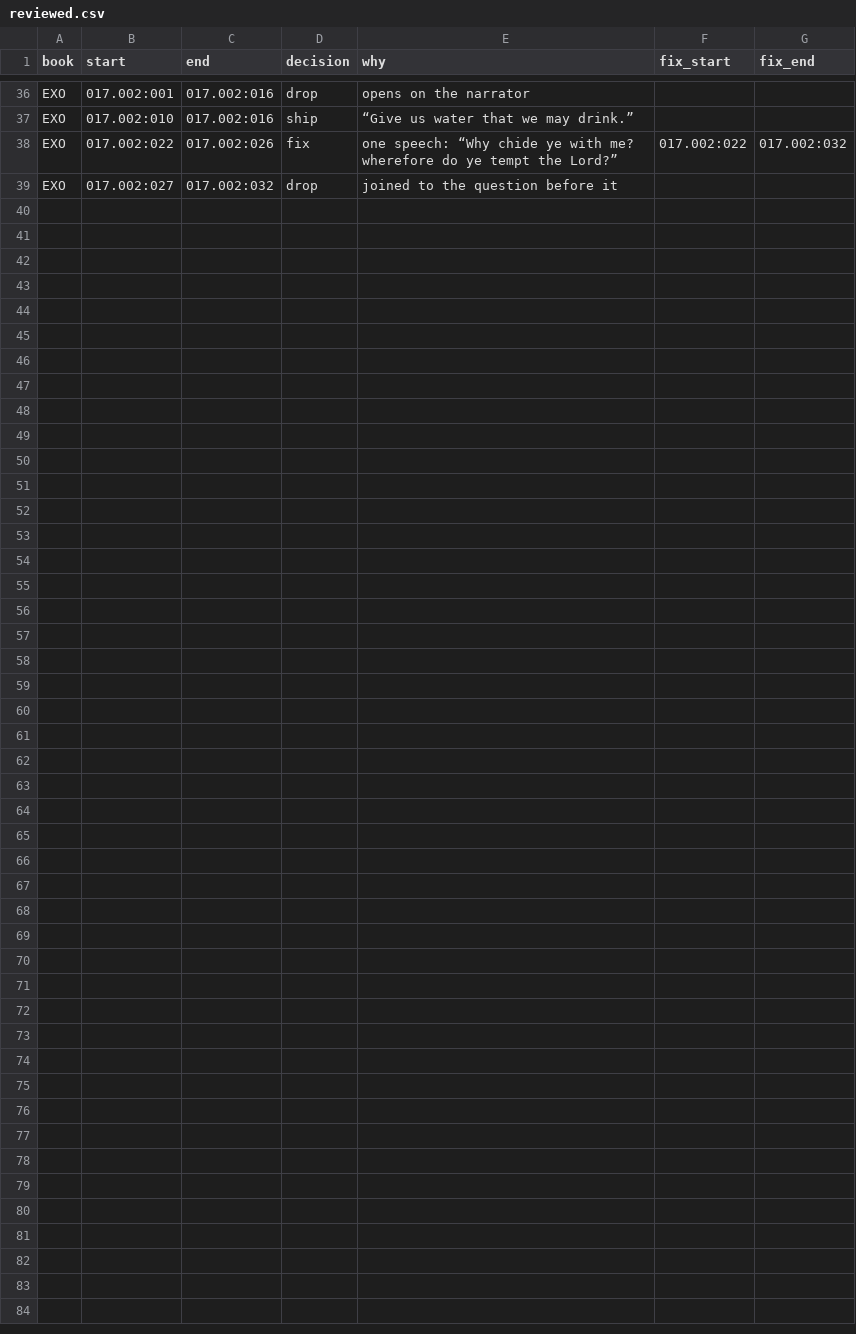
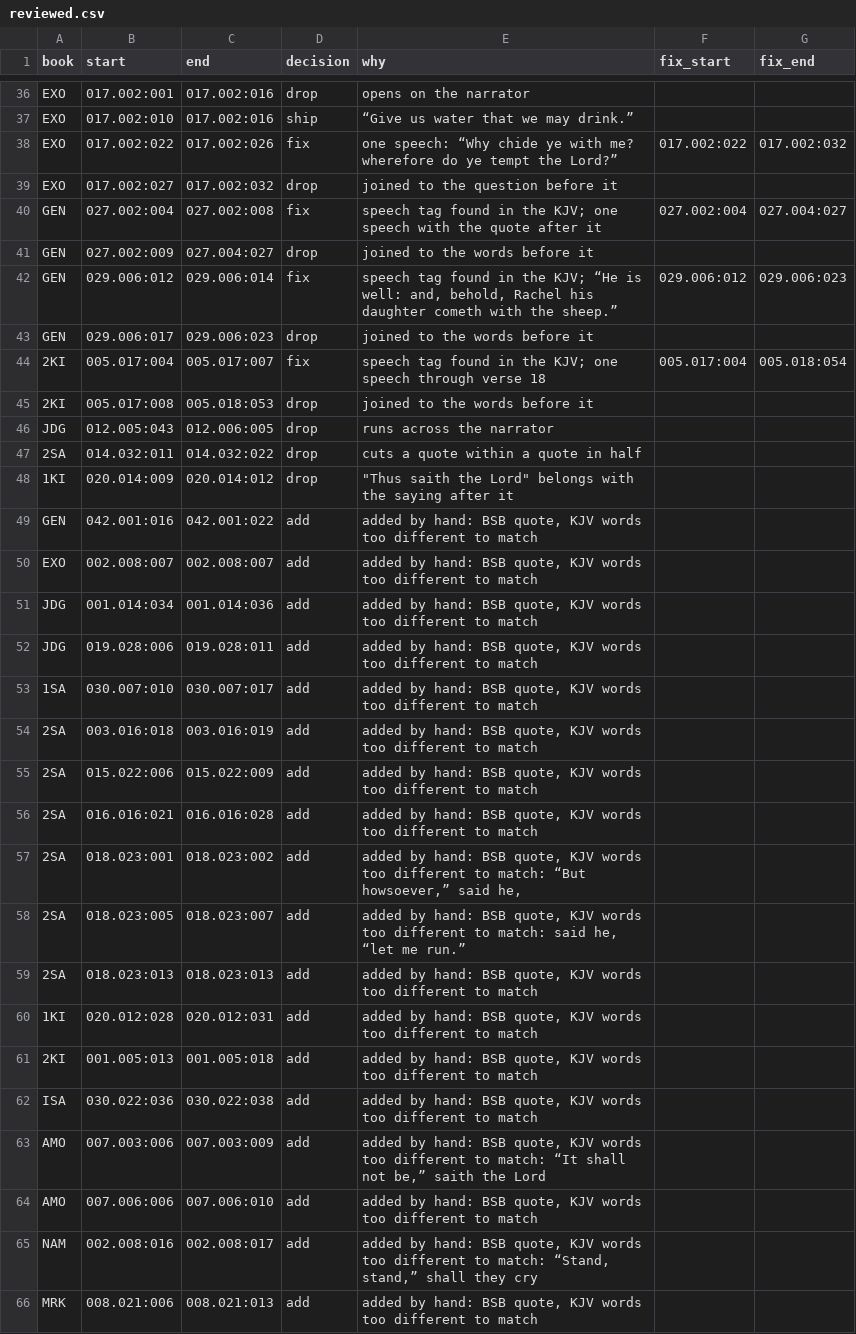
Before and after one commit to Topaz-Bible/kjv-modernization, a CSV file: quotes/reviewed.csv, drawn as a sheet; only a part is shown, gaps mark what is left out; the diff names each change by its address in the sheet, - before the commit and + after, or states it on an @@ line.

```diff
--- a/quotes/reviewed.csv
+++ b/quotes/reviewed.csv
+row 40: GEN | 027.002:004 | 027.002:008 | fix | speech tag found in the KJV; one speech with the quote after it | 027.002:004 | 027.004:027
+row 41: GEN | 027.002:009 | 027.004:027 | drop | joined to the words before it
+row 42: GEN | 029.006:012 | 029.006:014 | fix | speech tag found in the KJV; “He is well: and, behold, Rachel his daughter cometh with the sheep.” | 029.006:012 | 029.006:023
+row 43: GEN | 029.006:017 | 029.006:023 | drop | joined to the words before it
+row 44: 2KI | 005.017:004 | 005.017:007 | fix | speech tag found in the KJV; one speech through verse 18 | 005.017:004 | 005.018:054
+row 45: 2KI | 005.017:008 | 005.018:053 | drop | joined to the words before it
+row 46: JDG | 012.005:043 | 012.006:005 | drop | runs across the narrator
+row 47: 2SA | 014.032:011 | 014.032:022 | drop | cuts a quote within a quote in half
+row 48: 1KI | 020.014:009 | 020.014:012 | drop | "Thus saith the Lord" belongs with the saying after it
+row 49: GEN | 042.001:016 | 042.001:022 | add | added by hand: BSB quote, KJV words too different to match
+row 50: EXO | 002.008:007 | 002.008:007 | add | added by hand: BSB quote, KJV words too different to match
+row 51: JDG | 001.014:034 | 001.014:036 | add | added by hand: BSB quote, KJV words too different to match
+row 52: JDG | 019.028:006 | 019.028:011 | add | added by hand: BSB quote, KJV words too different to match
+row 53: 1SA | 030.007:010 | 030.007:017 | add | added by hand: BSB quote, KJV words too different to match
+row 54: 2SA | 003.016:018 | 003.016:019 | add | added by hand: BSB quote, KJV words too different to match
+row 55: 2SA | 015.022:006 | 015.022:009 | add | added by hand: BSB quote, KJV words too different to match
+row 56: 2SA | 016.016:021 | 016.016:028 | add | added by hand: BSB quote, KJV words too different to match
+row 57: 2SA | 018.023:001 | 018.023:002 | add | added by hand: BSB quote, KJV words too different to match: “But howsoever,” said he,
+row 58: 2SA | 018.023:005 | 018.023:007 | add | added by hand: BSB quote, KJV words too different to match: said he, “let me run.”
+row 59: 2SA | 018.023:013 | 018.023:013 | add | added by hand: BSB quote, KJV words too different to match
+row 60: 1KI | 020.012:028 | 020.012:031 | add | added by hand: BSB quote, KJV words too different to match
+row 61: 2KI | 001.005:013 | 001.005:018 | add | added by hand: BSB quote, KJV words too different to match
+row 62: ISA | 030.022:036 | 030.022:038 | add | added by hand: BSB quote, KJV words too different to match
+row 63: AMO | 007.003:006 | 007.003:009 | add | added by hand: BSB quote, KJV words too different to match: “It shall not be,” saith the Lord
+row 64: AMO | 007.006:006 | 007.006:010 | add | added by hand: BSB quote, KJV words too different to match
+row 65: NAM | 002.008:016 | 002.008:017 | add | added by hand: BSB quote, KJV words too different to match: “Stand, stand,” shall they cry
+row 66: MRK | 008.021:006 | 008.021:013 | add | added by hand: BSB quote, KJV words too different to match
```
Also changed, not shown: 10 other files.
